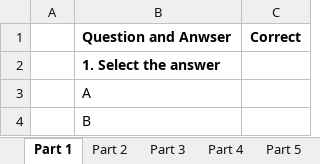
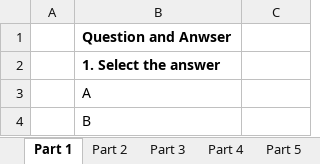
Before and after one commit to Thanhnhan77620/TLCN, an Excel workbook: ExamToeicOnline-BackEnd-Clients/ExamToeicOnline-BackEnd-Clients/wwwroot/uploads/exams/Đề số 03.xlsx, sheet Part 1, drawn as a sheet; only a part is shown; values as stored, in another font and other column widths than the file's, no borders; the diff names each change by its address in the sheet, - before the commit and + after, or states it on an @@ line.

```diff
--- a/ExamToeicOnline-BackEnd-Clients/ExamToeicOnline-BackEnd-Clients/wwwroot/uploads/exams/Đề số 03.xlsx (sheet Part 1)
+++ b/ExamToeicOnline-BackEnd-Clients/ExamToeicOnline-BackEnd-Clients/wwwroot/uploads/exams/Đề số 03.xlsx (sheet Part 1)
-C1: Correct
+C1: (empty)
```
Also changed, not shown: other sheet tabs, 10 other files.
